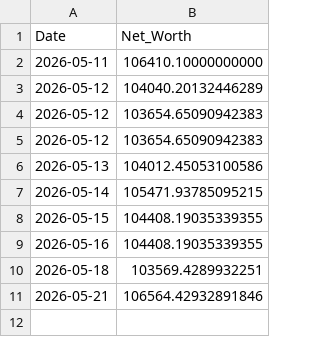
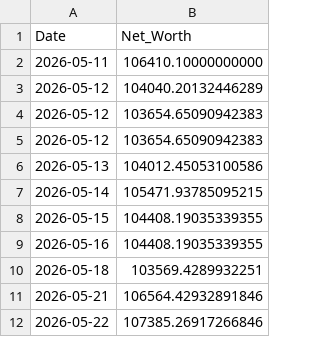
Before and after one commit to nangiasachin27/T_Raider_v3_PB, a CSV file: config/daily_equity.csv, drawn as a sheet.

```diff
--- a/config/daily_equity.csv
+++ b/config/daily_equity.csv
@@ -11 +11,2 @@ Date,Net_Worth
 2026-05-21,106564.42932891846
+2026-05-22,107385.26917266846
```
Also changed, not shown: 3 other files.
